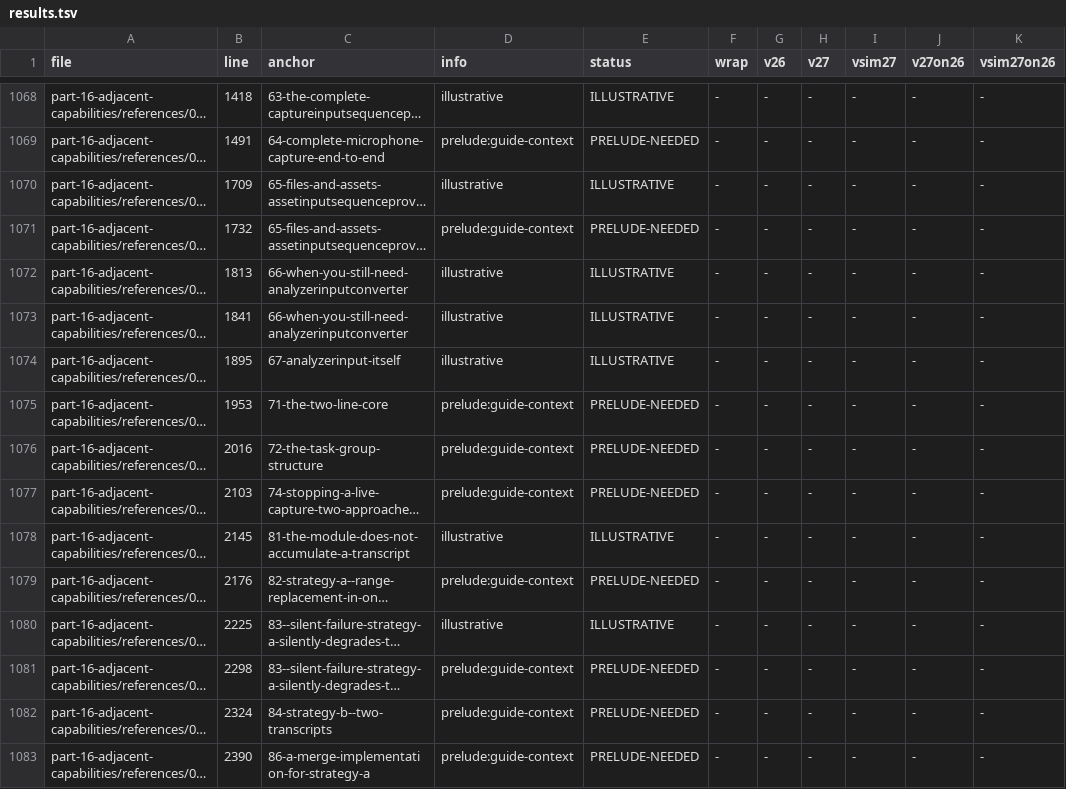
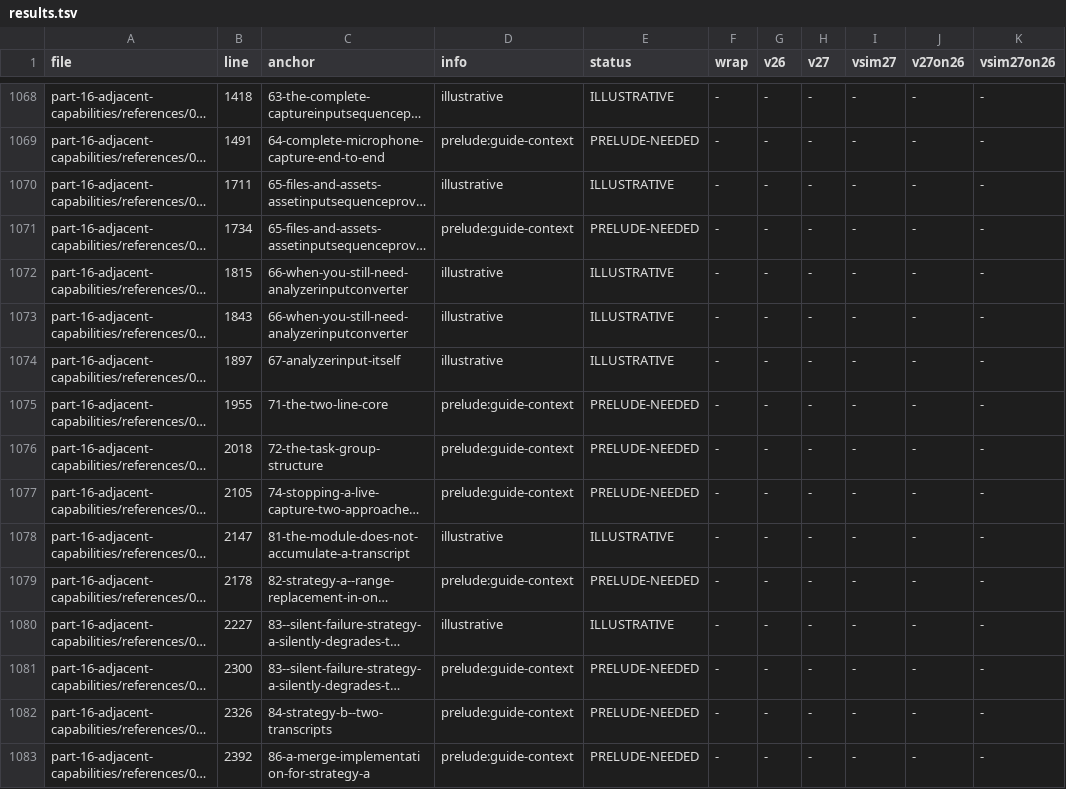
Before and after one commit to hbmartin/Foundation-Models-and-Core-AI-and-MLX-skills, a TSV file: notes/snippet-verification/results.tsv, drawn as a sheet; only a part is shown, gaps mark what is left out; long unchanged cells end in …; the diff covers the shown part only; the diff names each change by its address in the sheet, - before the commit and + after, or states it on an @@ line.

```diff
--- a/notes/snippet-verification/results.tsv
+++ b/notes/snippet-verification/results.tsv
-B1070 (line): 1709
+B1070 (line): 1711
-B1071 (line): 1732
+B1071 (line): 1734
-B1072 (line): 1813
+B1072 (line): 1815
-B1073 (line): 1841
+B1073 (line): 1843
-B1074 (line): 1895
+B1074 (line): 1897
-B1075 (line): 1953
+B1075 (line): 1955
-B1076 (line): 2016
+B1076 (line): 2018
-B1077 (line): 2103
+B1077 (line): 2105
-B1078 (line): 2145
+B1078 (line): 2147
-B1079 (line): 2176
+B1079 (line): 2178
-B1080 (line): 2225
+B1080 (line): 2227
-B1081 (line): 2298
+B1081 (line): 2300
-B1082 (line): 2324
+B1082 (line): 2326
-B1083 (line): 2390
+B1083 (line): 2392
```
Also changed, not shown: 1 added row and 121 edited cells elsewhere in this file, notes/synthesis/callout-classifications/part-01.tsv, notes/synthesis/callout-classifications/part-02.tsv, 53 other files.
